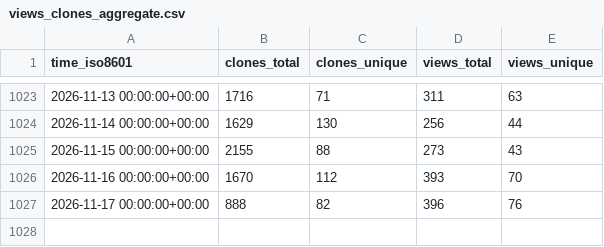
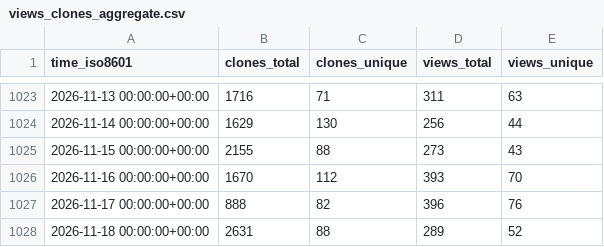
Before and after one commit to MFlowCode/stats, a CSV file: MFlowCode/MFC/ghrs-data/views_clones_aggregate.csv, drawn as a sheet; only a part is shown, gaps mark what is left out.

```diff
--- a/MFlowCode/MFC/ghrs-data/views_clones_aggregate.csv
+++ b/MFlowCode/MFC/ghrs-data/views_clones_aggregate.csv
@@ -1027 +1027,2 @@ time_iso8601,clones_total,clones_unique,views_total,views_unique
 2026-11-17 00:00:00+00:00,888,82,396,76
+2026-11-18 00:00:00+00:00,2631,88,289,52
```
Also changed, not shown: 1 other file.
